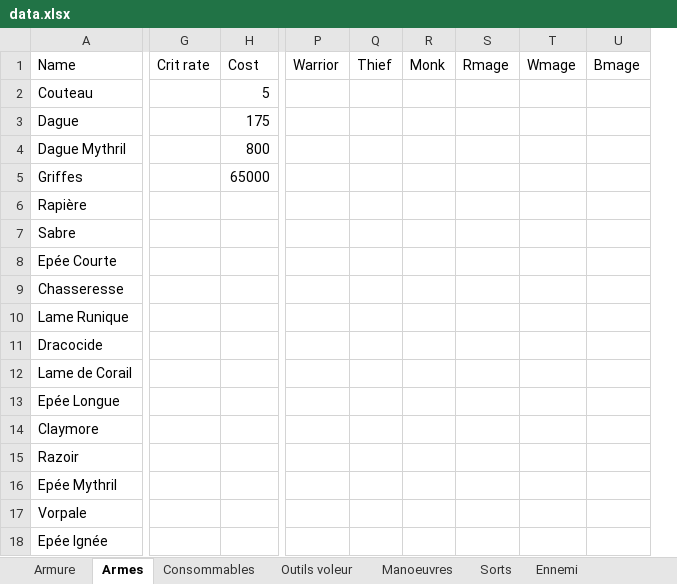
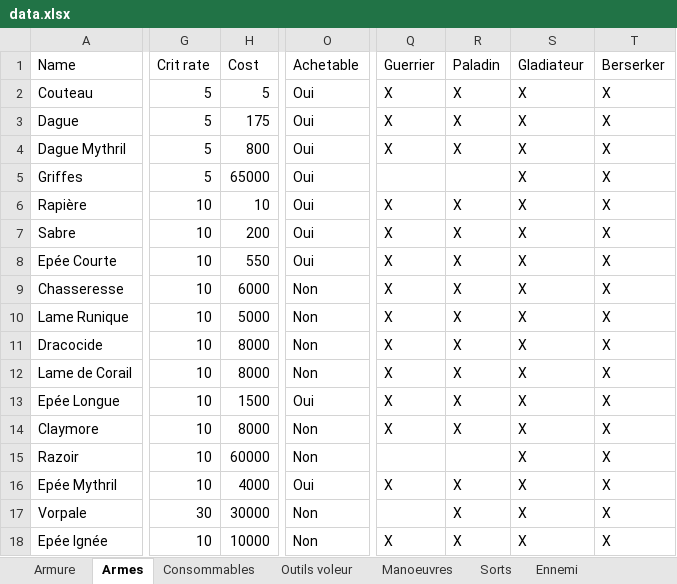
Before and after one commit to Eredian2000/FF1Adjacent, an Excel workbook: Data/data.xlsx, sheet Armes, drawn as a sheet; only a part is shown, gaps mark what is left out; values as stored, in another font and other column widths than the file's, no borders; removed rows and columns are numbered as before the commit, all else as after; the diff covers the shown part only; the diff names each change by its address in the sheet, - before the commit and + after, or states it on an @@ line.

Commit message:
aa

```diff
--- a/Data/data.xlsx (sheet Armes)
+++ b/Data/data.xlsx (sheet Armes)
+column O (Achetable), rows 2-18: Oui | Oui | Oui | Oui | Oui | Oui | Oui | Non | Non | Non | Non | Oui | Non | Non | Oui | Non | Non
-column P (Warrior), empty
-column Q (Thief), empty
-column R (Monk), empty
-column S (Rmage), empty
-column T (Wmage), empty
-column U (Bmage), empty
+column Q (Guerrier), rows 2-18: X | X | X |  | X | X | X | X | X | X | X | X | X |  | X |  | X
+column R (Paladin), rows 2-18: X | X | X |  | X | X | X | X | X | X | X | X | X |  | X | X | X
+column S (Gladiateur), rows 2-18: all X
+column T (Berserker), rows 2-18: all X
-G2:G5 (Crit rate): (empty)
+G2:G5 (Crit rate): 5
-G6:G16 (Crit rate): (empty)
+G6:G16 (Crit rate): 10
-H6 (Cost): (empty)
+H6 (Cost): 10
-H7 (Cost): (empty)
+H7 (Cost): 200
-H8 (Cost): (empty)
+H8 (Cost): 550
-H9 (Cost): (empty)
+H9 (Cost): 6000
-H10 (Cost): (empty)
+H10 (Cost): 5000
-H11:H12 (Cost): (empty)
+H11:H12 (Cost): 8000
-H13 (Cost): (empty)
+H13 (Cost): 1500
-H14 (Cost): (empty)
+H14 (Cost): 8000
-H15 (Cost): (empty)
+H15 (Cost): 60000
-H16 (Cost): (empty)
+H16 (Cost): 4000
-G17 (Crit rate): (empty)
+G17 (Crit rate): 30
-H17 (Cost): (empty)
+H17 (Cost): 30000
-G18 (Crit rate): (empty)
+G18 (Crit rate): 10
-H18 (Cost): (empty)
+H18 (Cost): 10000
```
Also changed, not shown: 5 added rows, 20 added columns and 59 edited cells elsewhere in this sheet.
